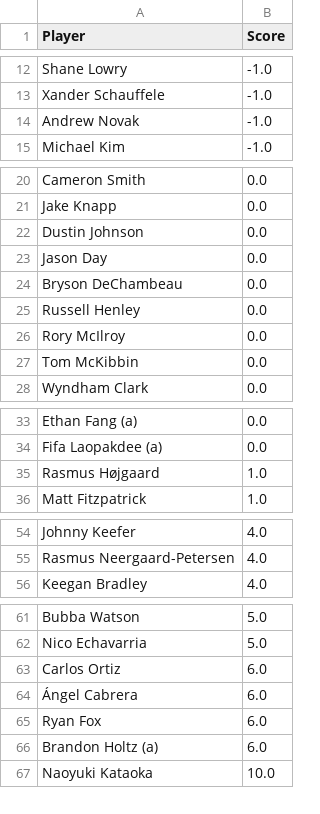
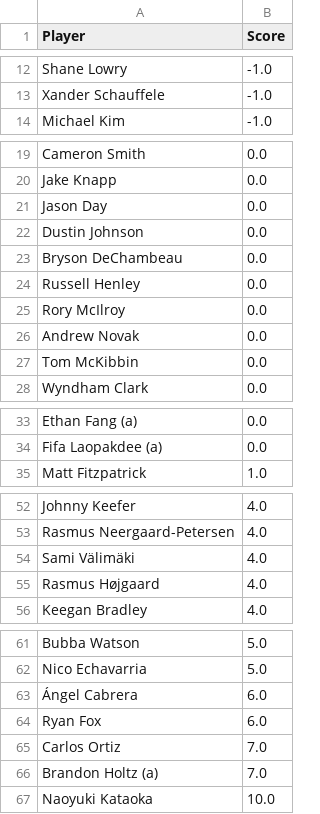
Before and after one commit to jaredbuck1994/Masters, a CSV file: scores.csv, drawn as a sheet; only a part is shown, gaps mark what is left out; the diff covers the shown part only.

Commit message:
update scores 2026-04-09 13:35:25

```diff
--- a/scores.csv
+++ b/scores.csv
@@ -13,3 +13,2 @@ Shane Lowry,-1.0
 Xander Schauffele,-1.0
-Andrew Novak,-1.0
 Michael Kim,-1.0
@@ -21,4 +20,4 @@ Cameron Smith,0.0
 Jake Knapp,0.0
+Jason Day,0.0
 Dustin Johnson,0.0
-Jason Day,0.0
 Bryson DeChambeau,0.0
@@ -26,2 +25,3 @@ Russell Henley,0.0
 Rory McIlroy,0.0
+Andrew Novak,0.0
 Tom McKibbin,0.0
@@ -34,3 +34,2 @@ Ethan Fang (a),0.0
 Fifa Laopakdee (a),0.0
-Rasmus Højgaard,1.0
 Matt Fitzpatrick,1.0
@@ -55,2 +53,4 @@ Johnny Keefer,4.0
 Rasmus Neergaard-Petersen,4.0
+Sami Välimäki,4.0
+Rasmus Højgaard,4.0
 Keegan Bradley,4.0
@@ -62,6 +62,6 @@ Bubba Watson,5.0
 Nico Echavarria,5.0
-Carlos Ortiz,6.0
 Ángel Cabrera,6.0
 Ryan Fox,6.0
-Brandon Holtz (a),6.0
+Carlos Ortiz,7.0
+Brandon Holtz (a),7.0
 Naoyuki Kataoka,10.0
```
Also changed, not shown: 1 removed row elsewhere in this file.
